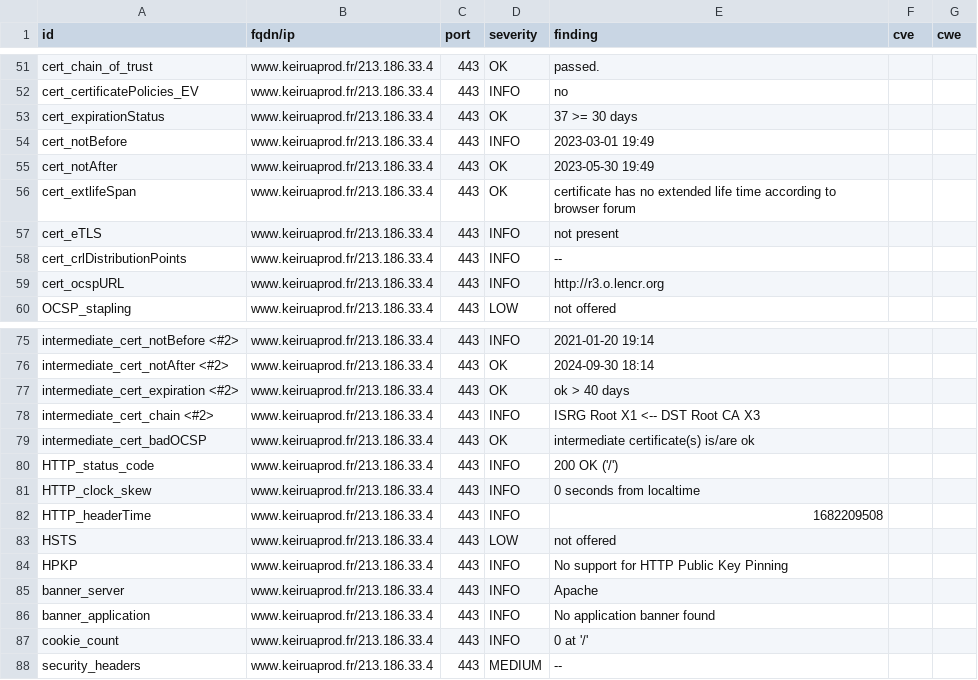
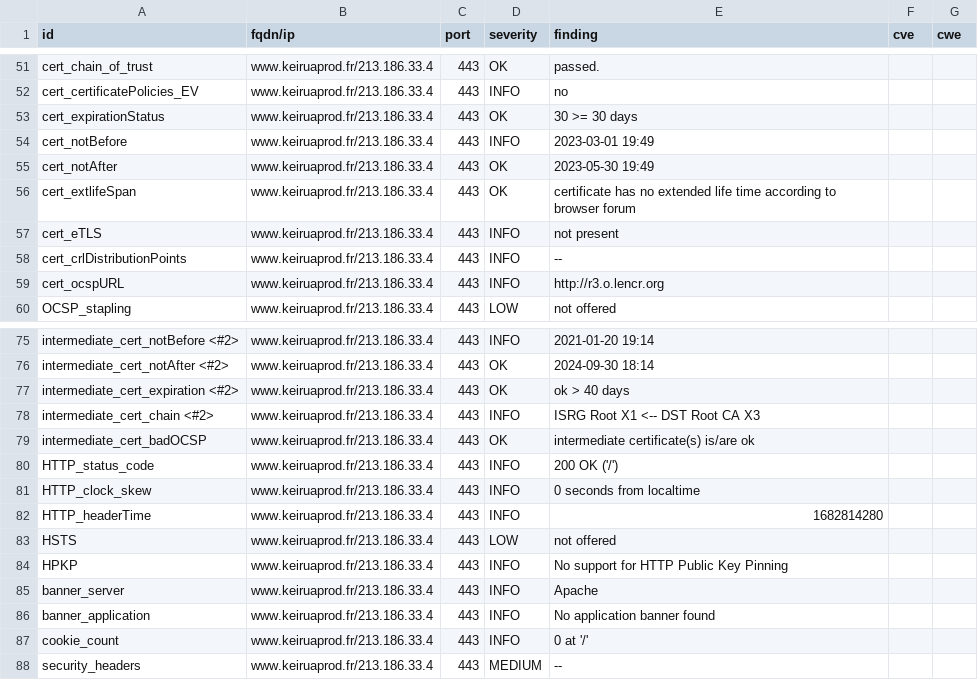
Before and after one commit to Keirua/dashlord-keiruaprod, a CSV file: results/aHR0cHM6Ly93d3cua2VpcnVhcHJvZC5mci9ibG9n/testssl.csv, drawn as a sheet; only a part is shown, gaps mark what is left out.

```diff
--- a/results/aHR0cHM6Ly93d3cua2VpcnVhcHJvZC5mci9ibG9n/testssl.csv
+++ b/results/aHR0cHM6Ly93d3cua2VpcnVhcHJvZC5mci9ibG9n/testssl.csv
@@ -52,3 +52,3 @@
 "cert_certificatePolicies_EV","www.keiruaprod.fr/213.186.33.4","443","INFO","no","",""
-"cert_expirationStatus","www.keiruaprod.fr/213.186.33.4","443","OK","37 >= 30 days","",""
+"cert_expirationStatus","www.keiruaprod.fr/213.186.33.4","443","OK","30 >= 30 days","",""
 "cert_notBefore","www.keiruaprod.fr/213.186.33.4","443","INFO","2023-03-01 19:49","",""
@@ -81,3 +81,3 @@
 "HTTP_clock_skew","www.keiruaprod.fr/213.186.33.4","443","INFO","0 seconds from localtime","",""
-"HTTP_headerTime","www.keiruaprod.fr/213.186.33.4","443","INFO","1682209508","",""
+"HTTP_headerTime","www.keiruaprod.fr/213.186.33.4","443","INFO","1682814280","",""
 "HSTS","www.keiruaprod.fr/213.186.33.4","443","LOW","not offered","",""
```
Also changed, not shown: 13 other files.
